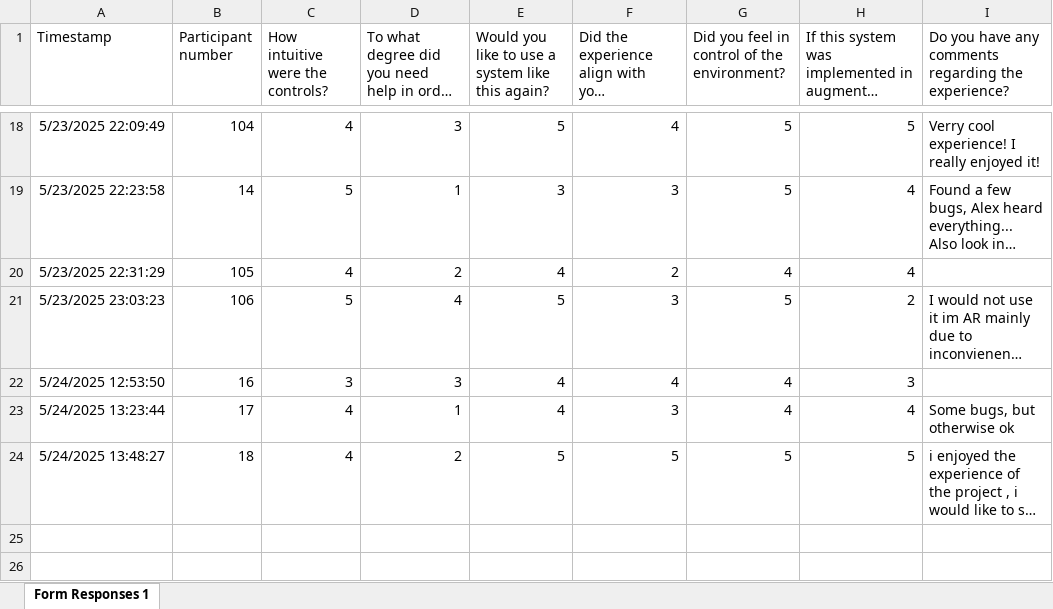
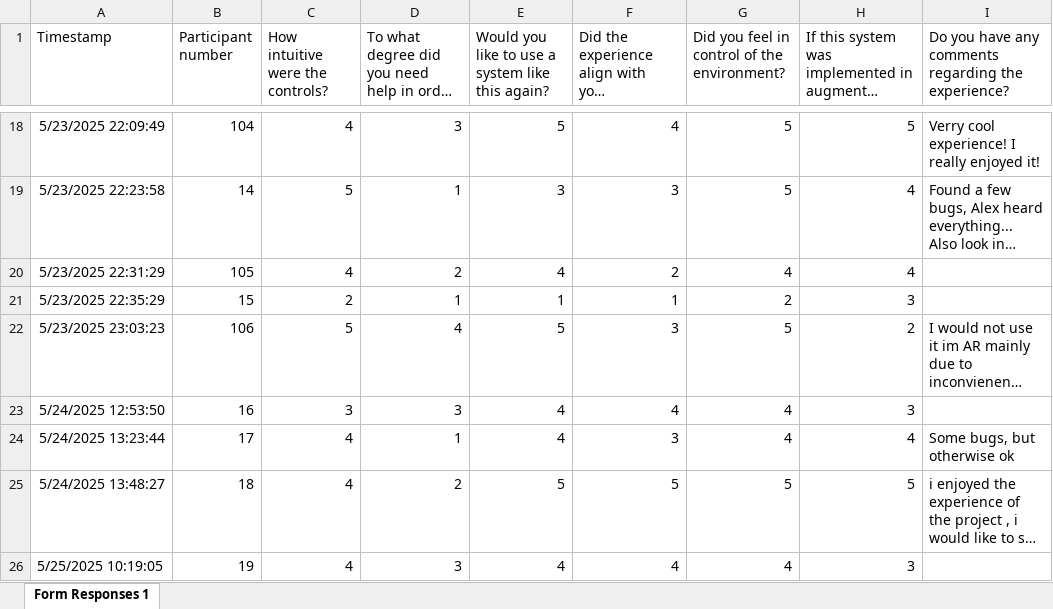
Before and after one commit to ZippyGorilla/NeuroverseG2, an Excel workbook: Test Data/Neuroverse Post Questionnaire (Responses).xlsx, sheet Form Responses 1, drawn as a sheet; only a part is shown, gaps mark what is left out; long unchanged cells end in …; values as stored, in another font and other column widths than the file's, no borders; charts and pictures and table styles not drawn; the diff names each change by its address in the sheet, - before the commit and + after, or states it on an @@ line.

Commit message:
Data Corrected

```diff
--- a/Test Data/Neuroverse Post Questionnaire (Responses).xlsx (sheet Form Responses 1)
+++ b/Test Data/Neuroverse Post Questionnaire (Responses).xlsx (sheet Form Responses 1)
+row 21: 5/23/2025 22:35:29 | 15 | 2 | 1 | 1 | 1 | 2 | 3
+row 26: 5/25/2025 10:19:05 | 19 | 4 | 3 | 4 | 4 | 4 | 3
```
Also changed, not shown: charts or pictures, Test Data/Neuroverse Pre Questionnaire (Responses).xlsx, Test Data/TestDataGathered.xlsx.
